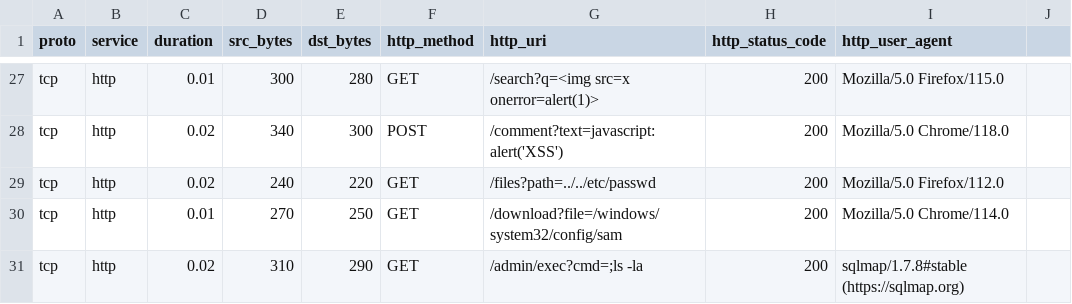
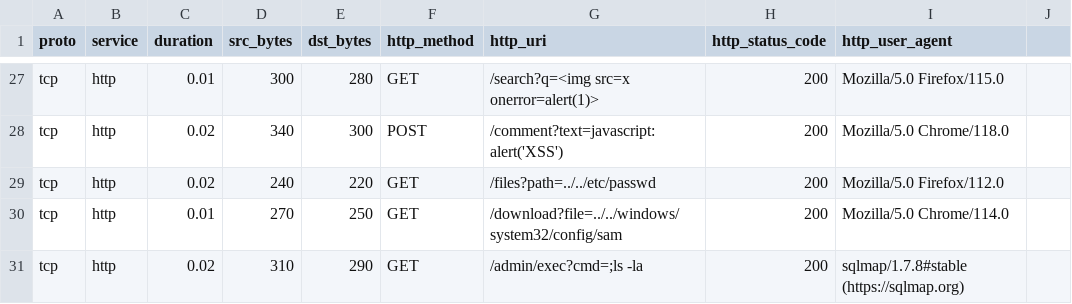
Before and after one commit to ajshehasan/traffic-classifier-pwa, a CSV file: frontend/public/examples/sample-traffic.csv, drawn as a sheet; only a part is shown, gaps mark what is left out.

Commit message:
fix: patch sample CSV row 30 to use ../ so path traversal rule fires (12/12 attacks)

```diff
--- a/frontend/public/examples/sample-traffic.csv
+++ b/frontend/public/examples/sample-traffic.csv
@@ -29,3 +29,3 @@ tcp,http,0.02,340,300,POST,/comment?text=javascript:alert('XSS'),200,Mozilla/5.0
 tcp,http,0.02,240,220,GET,/files?path=../../etc/passwd,200,Mozilla/5.0 Firefox/112.0
-tcp,http,0.01,270,250,GET,/download?file=/windows/system32/config/sam,200,Mozilla/5.0 Chrome/114.0
+tcp,http,0.01,270,250,GET,/download?file=../../windows/system32/config/sam,200,Mozilla/5.0 Chrome/114.0
 tcp,http,0.02,310,290,GET,/admin/exec?cmd=;ls -la,200,sqlmap/1.7.8#stable (https://sqlmap.org)
```
